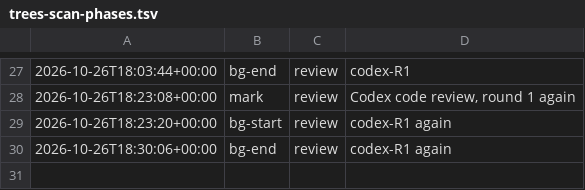
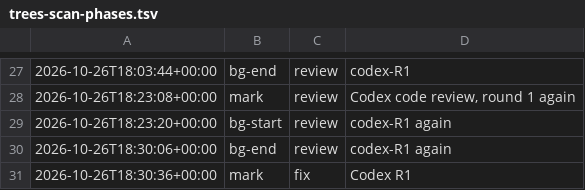
Before and after one commit to jesuslpm/Krummi, a TSV file: odd/tasks/trees-scan-phases.tsv, drawn as a sheet; only a part is shown, gaps mark what is left out; the diff names each change by its address in the sheet, - before the commit and + after, or states it on an @@ line.

Commit message:
fix(trees): end both ends of a scan once either is exhausted
Once one end returned nothing more, the other, if never used, started a new descent and reserved
a path, so a reservation failure turned the end of the scan into an error and failed the write
(Codex review R1). An exhausted end now stops both, as AC-R1 requires.

```diff
--- a/odd/tasks/trees-scan-phases.tsv
+++ b/odd/tasks/trees-scan-phases.tsv
+row 31: 2026-10-26T18:30:36+00:00 | mark | fix | Codex R1
```
Also changed, not shown: 2 other files.
